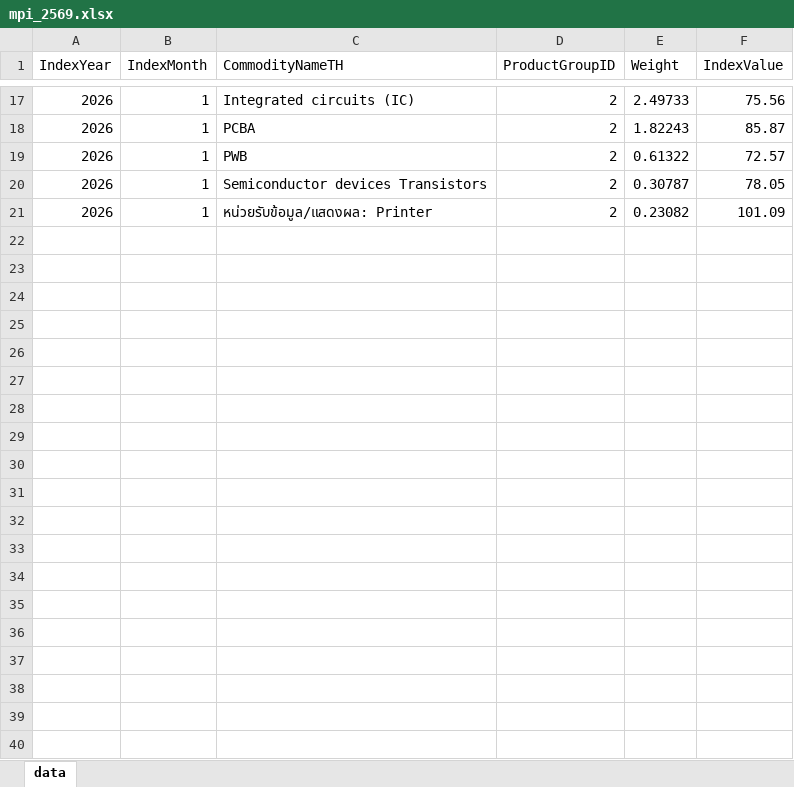
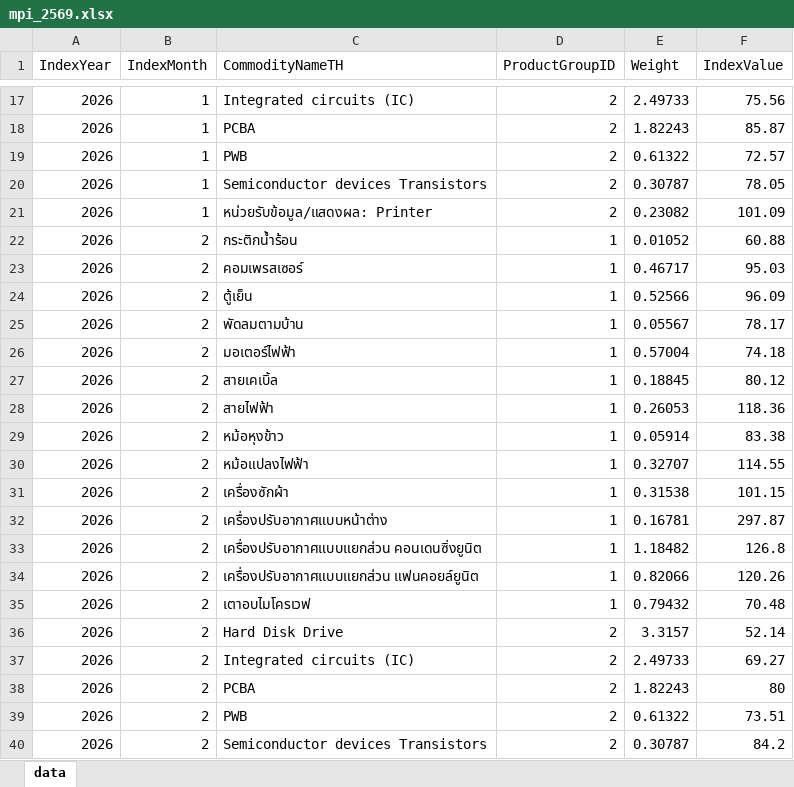
Before and after one commit to NattakarnPKRU/project1, an Excel workbook: data/mpi_2569.xlsx, sheet data, drawn as a sheet; only a part is shown, gaps mark what is left out; values as stored, in another font and other column widths than the file's, no borders; the diff covers the shown part only; the diff names each change by its address in the sheet, - before the commit and + after, or states it on an @@ line.

```diff
--- a/data/mpi_2569.xlsx (sheet data)
+++ b/data/mpi_2569.xlsx (sheet data)
+row 22: 2026 | 2 | กระติกน้ำร้อน | 1 | 0.01052 | 60.88
+row 23: 2026 | 2 | คอมเพรสเซอร์ | 1 | 0.46717 | 95.03
+row 24: 2026 | 2 | ตู้เย็น | 1 | 0.52566 | 96.09
+row 25: 2026 | 2 | พัดลมตามบ้าน | 1 | 0.05567 | 78.17
+row 26: 2026 | 2 | มอเตอร์ไฟฟ้า | 1 | 0.57004 | 74.18
+row 27: 2026 | 2 | สายเคเบิ้ล | 1 | 0.18845 | 80.12
+row 28: 2026 | 2 | สายไฟฟ้า | 1 | 0.26053 | 118.36
+row 29: 2026 | 2 | หม้อหุงข้าว | 1 | 0.05914 | 83.38
+row 30: 2026 | 2 | หม้อแปลงไฟฟ้า | 1 | 0.32707 | 114.55
+row 31: 2026 | 2 | เครื่องซักผ้า | 1 | 0.31538 | 101.15
+row 32: 2026 | 2 | เครื่องปรับอากาศแบบหน้าต่าง | 1 | 0.16781 | 297.87
+row 33: 2026 | 2 | เครื่องปรับอากาศแบบแยกส่วน คอนเดนซิ่งยูนิต | 1 | 1.18482 | 126.8
+row 34: 2026 | 2 | เครื่องปรับอากาศแบบแยกส่วน แฟนคอยล์ยูนิต | 1 | 0.82066 | 120.26
+row 35: 2026 | 2 | เตาอบไมโครเวฟ | 1 | 0.79432 | 70.48
+row 36: 2026 | 2 | Hard Disk Drive | 2 | 3.3157 | 52.14
+row 37: 2026 | 2 | Integrated circuits (IC) | 2 | 2.49733 | 69.27
+row 38: 2026 | 2 | PCBA | 2 | 1.82243 | 80
+row 39: 2026 | 2 | PWB | 2 | 0.61322 | 73.51
+row 40: 2026 | 2 | Semiconductor devices Transistors | 2 | 0.30787 | 84.2
```
Also changed, not shown: 101 added rows and 6 moved rows elsewhere in this sheet, 2 other files.
